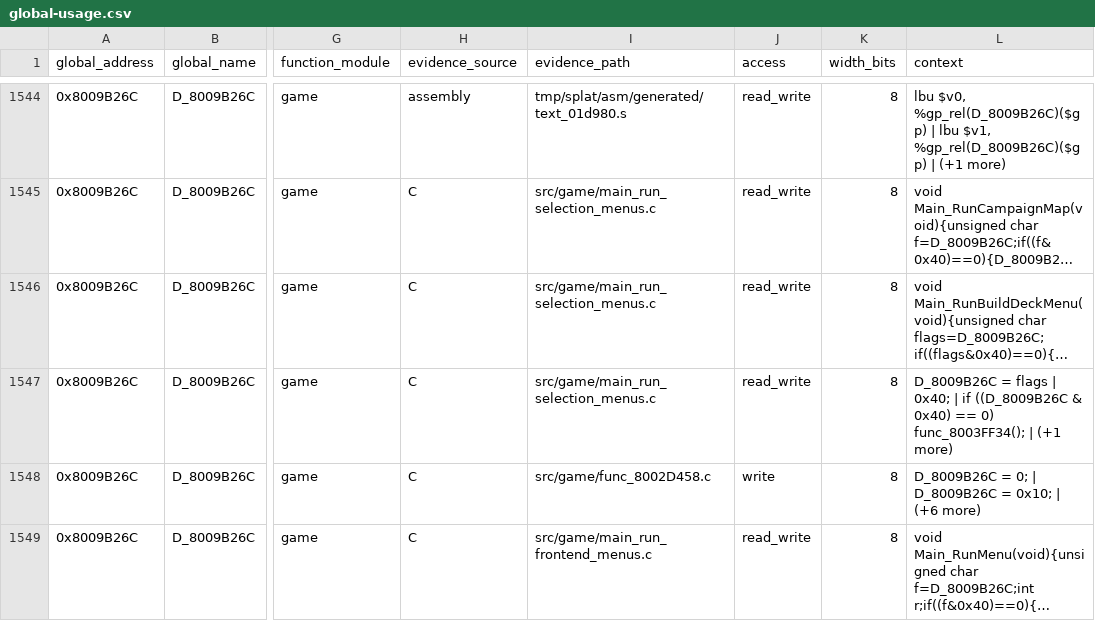
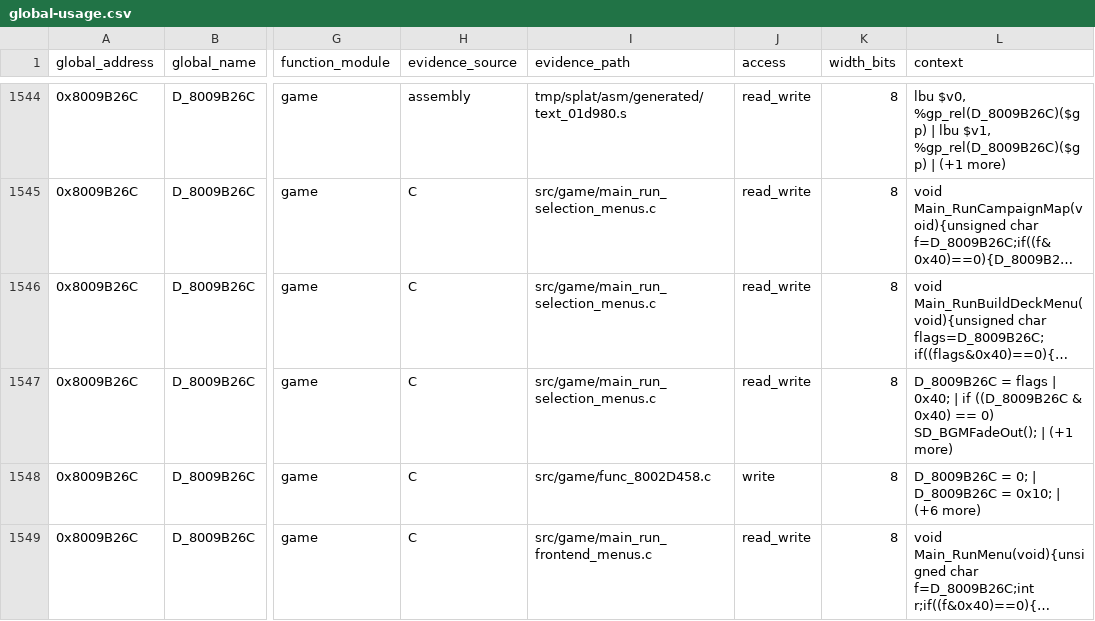
Before and after one commit to Unchiga/memories-decomp, a CSV file: notes/global-usage.csv, drawn as a sheet; only a part is shown, gaps mark what is left out; long unchanged cells end in …; the diff names each change by its address in the sheet, - before the commit and + after, or states it on an @@ line.

```diff
--- a/notes/global-usage.csv
+++ b/notes/global-usage.csv
-L1547 (context): …== 0) func_8003FF34(); | (+1…
+L1547 (context): …== 0) SD_BGMFadeOut(); | (+1…
```
Also changed, not shown: config/slus_01411/functions.csv, notes/semantic-symbol-map.csv, 15 other files.
